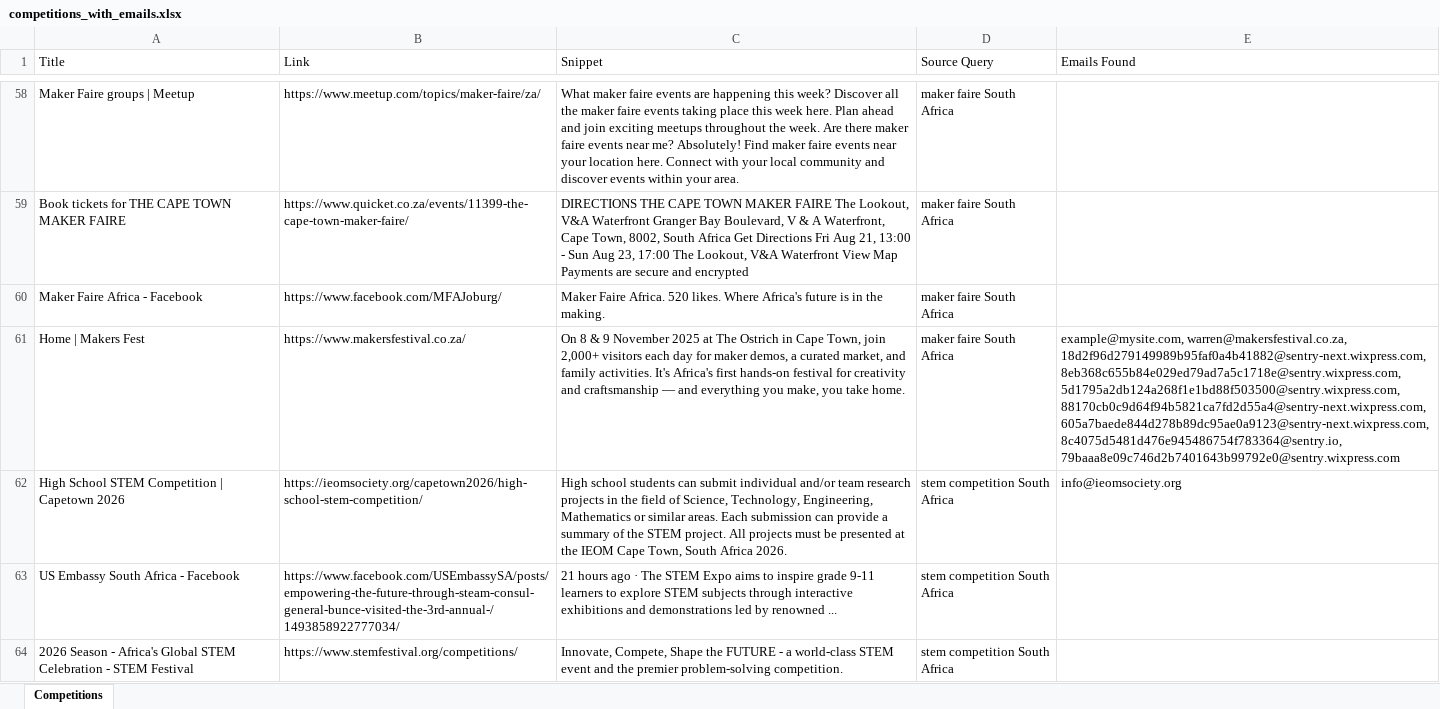
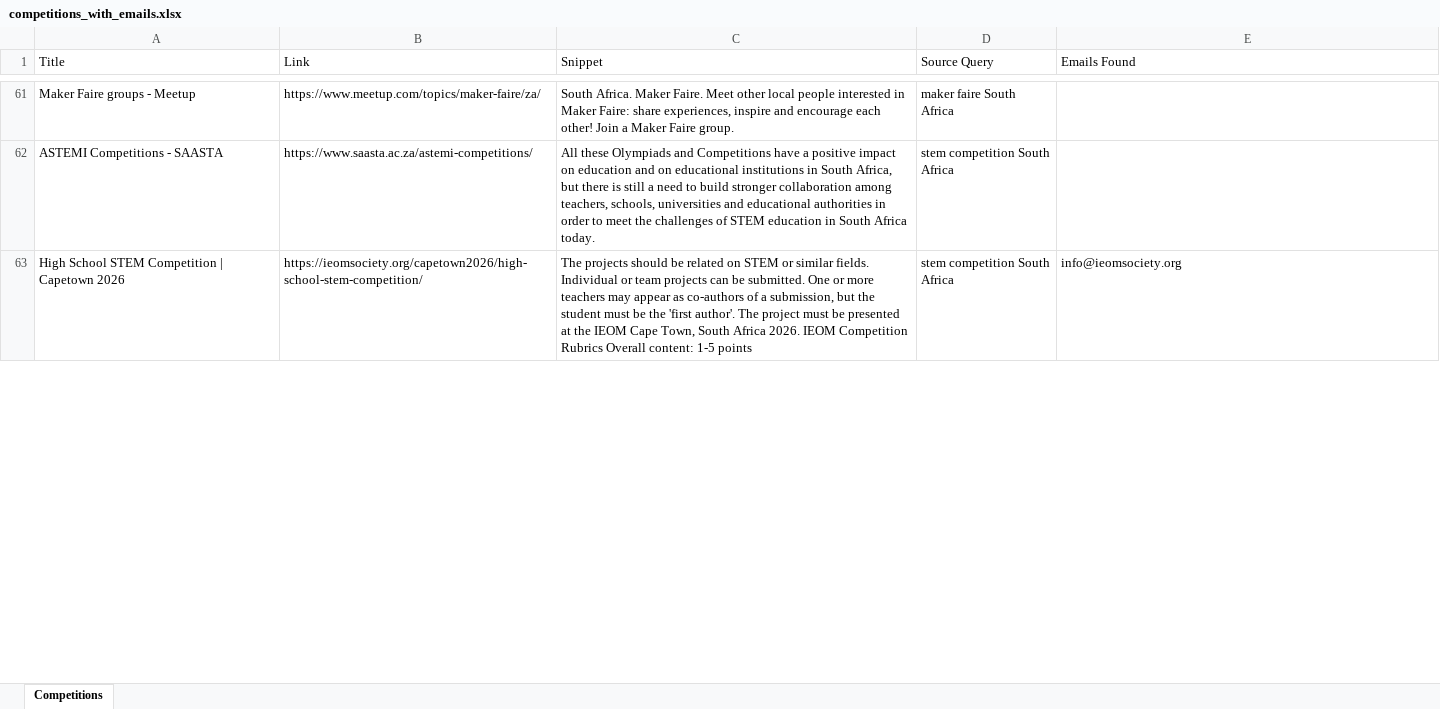
Before and after one commit to MareanaNsuku/CompetitionScraper, an Excel workbook: data/competitions_with_emails.xlsx, sheet Competitions, drawn as a sheet; only a part is shown, gaps mark what is left out; values as stored, in another font and other column widths than the file's, no borders; removed rows and columns are numbered as before the commit, all else as after; the diff covers the shown part only; the diff names each change by its address in the sheet, - before the commit and + after, or states it on an @@ line.

```diff
--- a/data/competitions_with_emails.xlsx (sheet Competitions)
+++ b/data/competitions_with_emails.xlsx (sheet Competitions)
-A61 (Title): Maker Faire groups | Meetup
+A61 (Title): Maker Faire groups - Meetup
-C61 (Snippet): What maker faire events are happening this week? Discover all the maker faire events taking place this week here. Plan ahead and join exciting meetups throughout the week. Are there maker faire events near me? Absolutely! Find maker faire events near your location here. Connect with your local community and discover events within your area.
+C61 (Snippet): South Africa. Maker Faire. Meet other local people interested in Maker Faire: share experiences, inspire and encourage each other! Join a Maker Faire group.
-row 59: Book tickets for THE CAPE TOWN MAKER FAIRE | https://www.quicket.co.za/events/11399-the-cape-town-maker-faire/ | DIRECTIONS THE CAPE TOWN MAKER FAIRE The Lookout, V&A Waterfront Granger Bay Boulevard, V & A Waterfront, Cape Town, 8002, South Africa Get Directions Fri Aug 21, 13:00 - Sun Aug 23, 17:00 The Lookout, V&A Waterfront View Map Payments are secure and encrypted | maker faire South Africa
-row 60: Maker Faire Africa - Facebook | https://www.facebook.com/MFAJoburg/ | Maker Faire Africa. 520 likes. Where Africa's future is in the making. | maker faire South Africa
-row 61: Home | Makers Fest | https://www.makersfestival.co.za/ | On 8 & 9 November 2025 at The Ostrich in Cape Town, join 2,000+ visitors each day for maker demos, a curated market, and family activities. It's Africa's first hands-on festival for creativity and craftsmanship — and everything you make, you take home. | maker faire South Africa | example@mysite.com, warren@makersfestival.co.za, 18d2f96d279149989b95faf0a4b41882@sentry-next.wixpress.com, 8eb368c655b84e029ed79ad7a5c1718e@sentry.wixpress.com, 5d1795a2db124a268f1e1bd88f503500@sentry.wixpress.com, 88170cb0c9d64f94b5821ca7fd2d55a4@sentry-next.wixpress.com, 605a7baede844d278b89dc95ae0a9123@sentry-next.wixpress.com, 8c4075d5481d476e945486754f783364@sentry.io, 79baaa8e09c746d2b7401643b99792e0@sentry.wixpress.com
+row 62: ASTEMI Competitions - SAASTA | https://www.saasta.ac.za/astemi-competitions/ | All these Olympiads and Competitions have a positive impact on education and on educational institutions in South Africa, but there is still a need to build stronger collaboration among teachers, schools, universities and educational authorities in order to meet the challenges of STEM education in South Africa today. | stem competition South Africa
-C63 (Snippet): High school students can submit individual and/or team research projects in the field of Science, Technology, Engineering, Mathematics or similar areas. Each submission can provide a summary of the STEM project. All projects must be presented at the IEOM Cape Town, South Africa 2026.
+C63 (Snippet): The projects should be related on STEM or similar fields. Individual or team projects can be submitted. One or more teachers may appear as co-authors of a submission, but the student must be the 'first author'. The project must be presented at the IEOM Cape Town, South Africa 2026. IEOM Competition Rubrics Overall content: 1-5 points
-row 63: US Embassy South Africa - Facebook | https://www.facebook.com/USEmbassySA/posts/empowering-the-future-through-steam-consul-general-bunce-visited-the-3rd-annual-/1493858922777034/ | 21 hours ago · The STEM Expo aims to inspire grade 9-11 learners to explore STEM subjects through interactive exhibitions and demonstrations led by renowned ... | stem competition South Africa
-row 64: 2026 Season - Africa's Global STEM Celebration - STEM Festival | https://www.stemfestival.org/competitions/ | Innovate, Compete, Shape the FUTURE - a world-class STEM event and the premier problem-solving competition. | stem competition South Africa
```
Also changed, not shown: 65 added rows, 61 removed rows, 4 moved rows and 61 edited cells elsewhere in this sheet.
